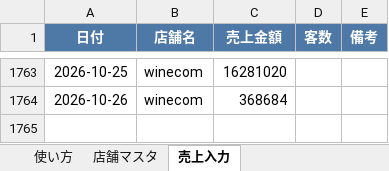
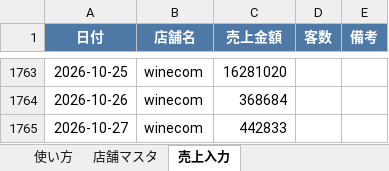
Before and after one commit to bossbossec-coder/bigboss-special-page, an Excel workbook: dashboard/data/incoming/winecom.xlsx, sheet 売上入力, drawn as a sheet; only a part is shown, gaps mark what is left out; values as stored, in another font and other column widths than the file's, no borders; the diff names each change by its address in the sheet, - before the commit and + after, or states it on an @@ line.

Commit message:
売上データ追加: winecom.xlsx

```diff
--- a/dashboard/data/incoming/winecom.xlsx (sheet 売上入力)
+++ b/dashboard/data/incoming/winecom.xlsx (sheet 売上入力)
+row 1765: 2026-10-27 | winecom | 442833
```
